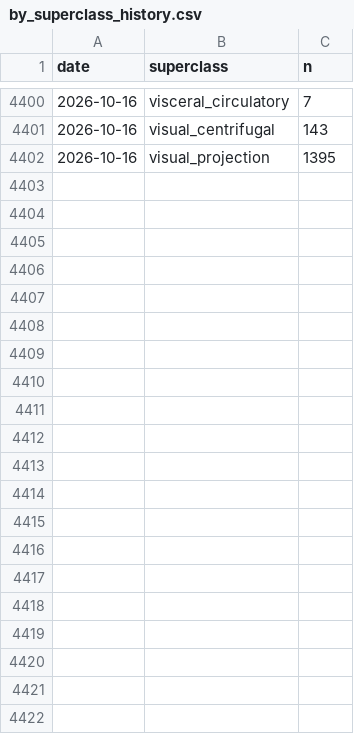
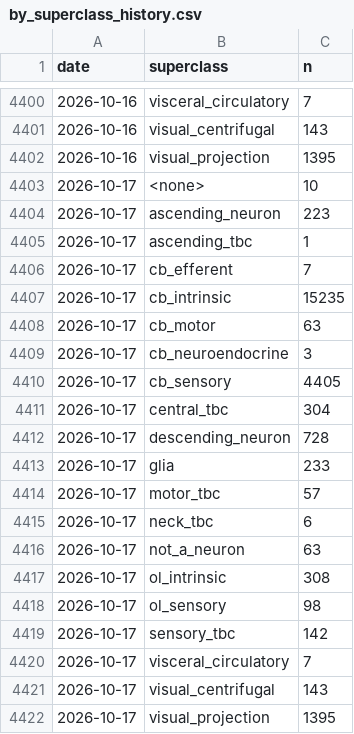
Before and after one commit to flyconnectome/aedesqc, a CSV file: metrics/by_superclass_history.csv, drawn as a sheet; only a part is shown, gaps mark what is left out; the diff names each change by its address in the sheet, - before the commit and + after, or states it on an @@ line.

```diff
--- a/metrics/by_superclass_history.csv
+++ b/metrics/by_superclass_history.csv
+row 4403: 2026-10-17 | <none> | 10
+row 4404: 2026-10-17 | ascending_neuron | 223
+row 4405: 2026-10-17 | ascending_tbc | 1
+row 4406: 2026-10-17 | cb_efferent | 7
+row 4407: 2026-10-17 | cb_intrinsic | 15235
+row 4408: 2026-10-17 | cb_motor | 63
+row 4409: 2026-10-17 | cb_neuroendocrine | 3
+row 4410: 2026-10-17 | cb_sensory | 4405
+row 4411: 2026-10-17 | central_tbc | 304
+row 4412: 2026-10-17 | descending_neuron | 728
+row 4413: 2026-10-17 | glia | 233
+row 4414: 2026-10-17 | motor_tbc | 57
+row 4415: 2026-10-17 | neck_tbc | 6
+row 4416: 2026-10-17 | not_a_neuron | 63
+row 4417: 2026-10-17 | ol_intrinsic | 308
+row 4418: 2026-10-17 | ol_sensory | 98
+row 4419: 2026-10-17 | sensory_tbc | 142
+row 4420: 2026-10-17 | visceral_circulatory | 7
+row 4421: 2026-10-17 | visual_centrifugal | 143
+row 4422: 2026-10-17 | visual_projection | 1395
```
Also changed, not shown: metrics/annotation_history.csv, metrics/by_status_history.csv, 1 other file.
